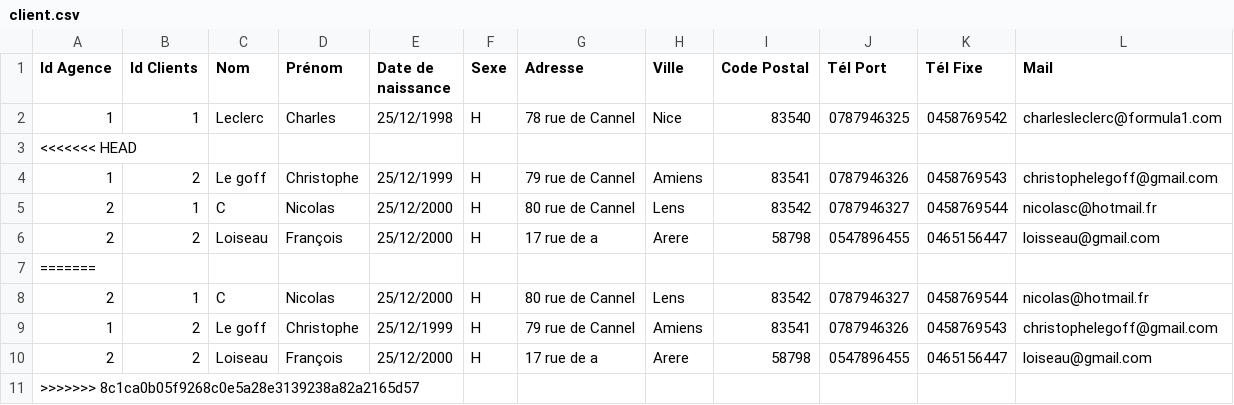
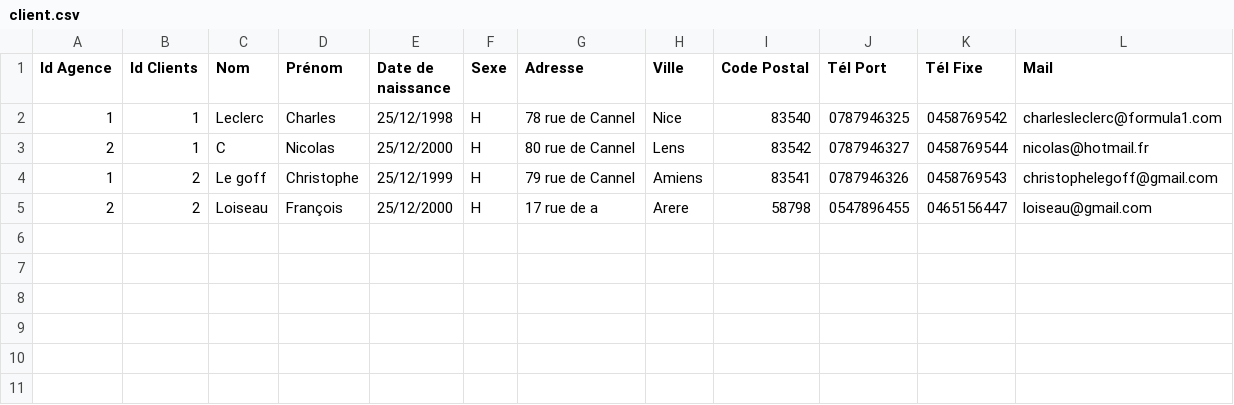
Before and after one commit to miasyth/TP-CDA-Groupe1, a CSV file: client.csv, drawn as a sheet.

Commit message:
correction des erreurs de max

```diff
--- a/client.csv
+++ b/client.csv
@@ -2,7 +2,2 @@
 1;1;Leclerc;Charles;25/12/1998;H;"78 rue de Cannel";Nice;83540;0787946325;0458769542;charlesleclerc@formula1.com
-<<<<<<< HEAD
-1;2;"Le goff";Christophe;25/12/1999;H;"79 rue de Cannel";Amiens;83541;0787946326;0458769543;christophelegoff@gmail.com
-2;1;C;Nicolas;25/12/2000;H;"80 rue de Cannel";Lens;83542;0787946327;0458769544;nicolasc@hotmail.fr
-2;2;Loiseau;François;25/12/2000;H;"17 rue de a";Arere;58798;0547896455;0465156447;loisseau@gmail.com
-=======
 2;1;C;Nicolas;25/12/2000;H;"80 rue de Cannel";Lens;83542;0787946327;0458769544;nicolas@hotmail.fr
@@ -10,2 +5 @@
 2;2;Loiseau;François;25/12/2000;H;"17 rue de a";Arere;58798;0547896455;0465156447;loiseau@gmail.com
->>>>>>> 8c1ca0b05f9268c0e5a28e3139238a82a2165d57
```
